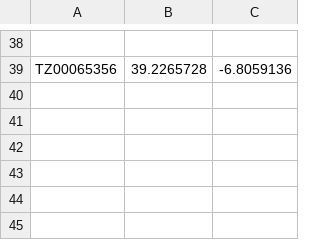
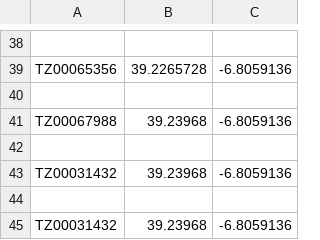
Before and after one commit to eddygulled/cooler_search, a CSV file: search/geocoordinates.csv, drawn as a sheet; only a part is shown, gaps mark what is left out; the diff names each change by its address in the sheet, - before the commit and + after, or states it on an @@ line.

```diff
--- a/search/geocoordinates.csv
+++ b/search/geocoordinates.csv
+row 40: (empty)
+row 41: TZ00067988 | 39.23968 | -6.8059136
+row 42: (empty)
+row 43: TZ00031432 | 39.23968 | -6.8059136
+row 44: (empty)
+row 45: TZ00031432 | 39.23968 | -6.8059136
```
Also changed, not shown: 3 other files.
